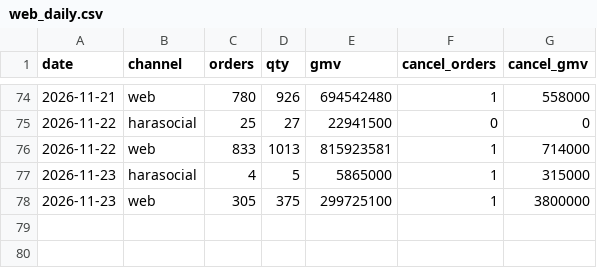
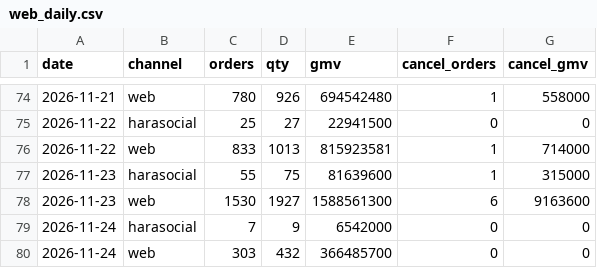
Before and after one commit to vynguyen-HO/ezs-dashboard, a CSV file: website/data/web_daily.csv, drawn as a sheet; only a part is shown, gaps mark what is left out.

```diff
--- a/website/data/web_daily.csv
+++ b/website/data/web_daily.csv
@@ -76,3 +76,5 @@ date,channel,orders,qty,gmv,cancel_orders,cancel_gmv
 2026-11-22,web,833,1013,815923581,1,714000
-2026-11-23,harasocial,4,5,5865000,1,315000
-2026-11-23,web,305,375,299725100,1,3800000
+2026-11-23,harasocial,55,75,81639600,1,315000
+2026-11-23,web,1530,1927,1588561300,6,9163600
+2026-11-24,harasocial,7,9,6542000,0,0
+2026-11-24,web,303,432,366485700,0,0
```
Also changed, not shown: 2 other files.
